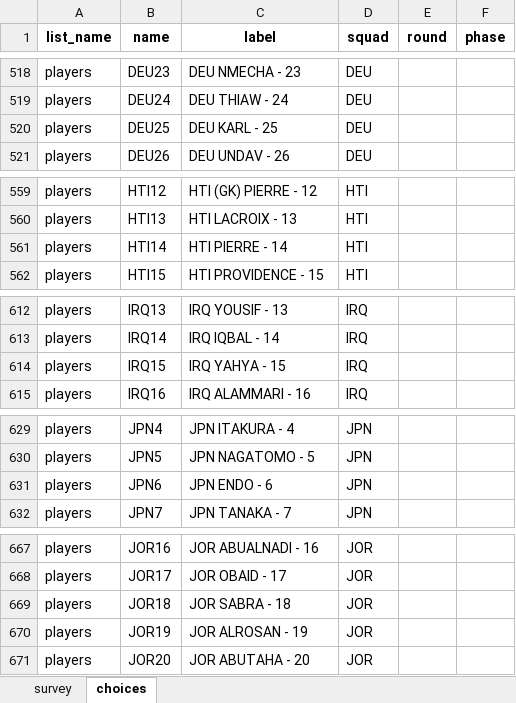
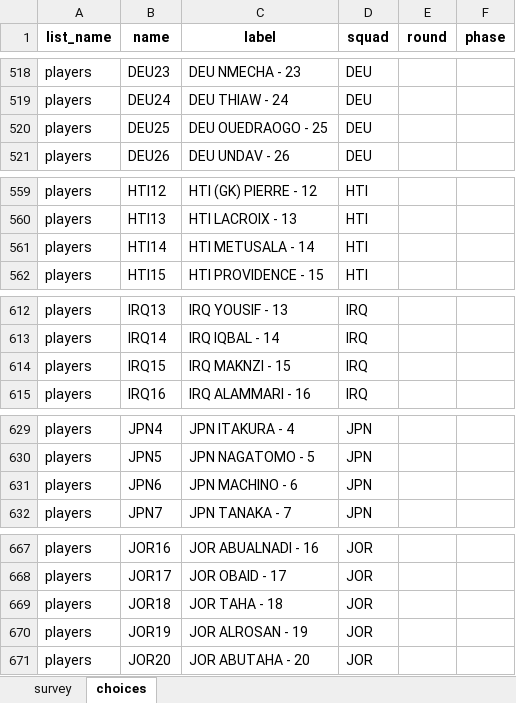
Before and after one commit to FrancisFayolle/World-Cup-betting, an Excel workbook: surveyWCgroup.xlsx, sheet choices, drawn as a sheet; only a part is shown, gaps mark what is left out; values as stored, in another font and other column widths than the file's, no borders; the diff covers the shown part only; the diff names each change by its address in the sheet, - before the commit and + after, or states it on an @@ line.

```diff
--- a/surveyWCgroup.xlsx (sheet choices)
+++ b/surveyWCgroup.xlsx (sheet choices)
-C520 (label): DEU KARL - 25
+C520 (label): DEU OUEDRAOGO - 25
-C561 (label): HTI PIERRE - 14
+C561 (label): HTI METUSALA - 14
-C614 (label): IRQ YAHYA - 15
+C614 (label): IRQ MAKNZI - 15
-C631 (label): JPN ENDO - 6
+C631 (label): JPN MACHINO - 6
-C669 (label): JOR SABRA - 18
+C669 (label): JOR TAHA - 18
```
Also changed, not shown: 11 edited cells elsewhere in this sheet, sheet survey, FIFAScheduleResults.xlsx, otherquest.xlsx, 4 other files.
